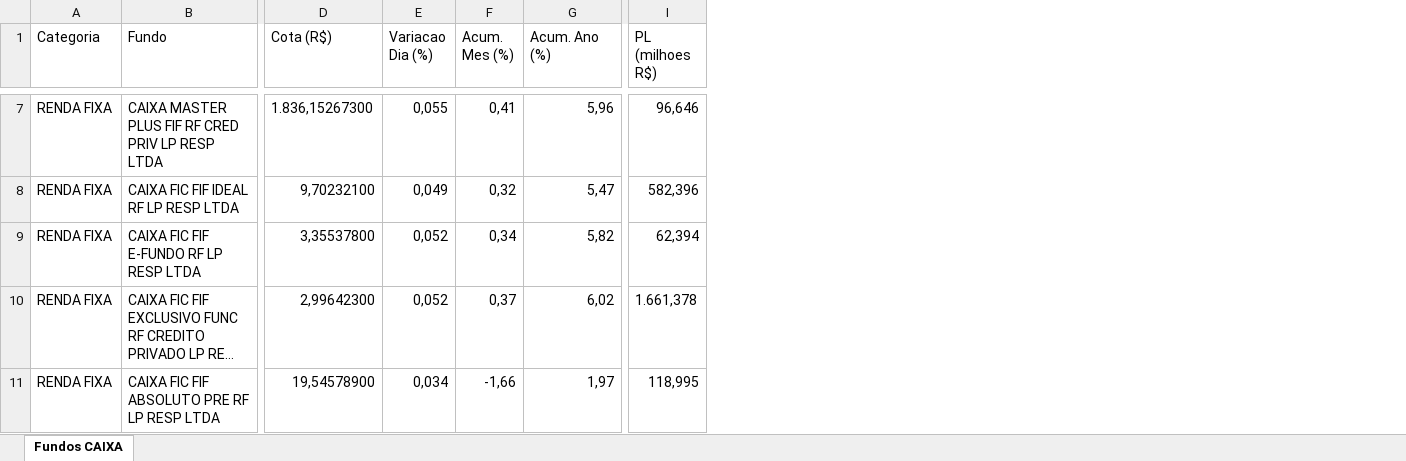
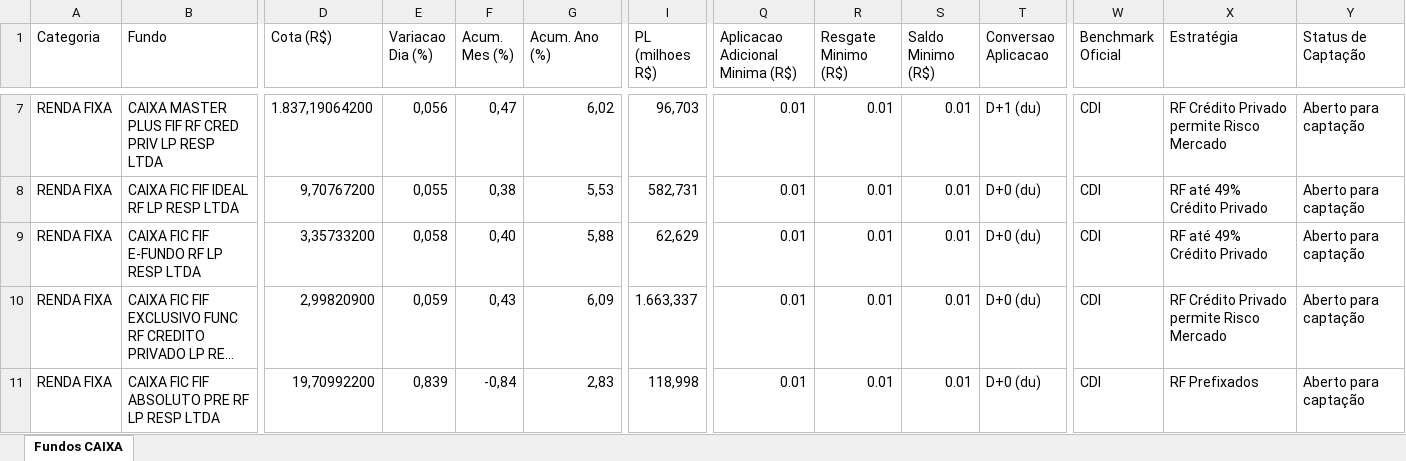
Before and after one commit to eltonprivatebanker/catalogo-fundos-caixa, an Excel workbook: dados_atuais.xlsx, sheet Fundos CAIXA, drawn as a sheet; only a part is shown, gaps mark what is left out; long unchanged cells end in …; values as stored, in another font and other column widths than the file's, no cell formats; the diff covers the shown part only; the diff names each change by its address in the sheet, - before the commit and + after, or states it on an @@ line.

```diff
--- a/dados_atuais.xlsx (sheet Fundos CAIXA)
+++ b/dados_atuais.xlsx (sheet Fundos CAIXA)
+column Q (Aplicacao Adicional Minima (R$)), rows 7-11: all 0.01
+column R (Resgate Minimo (R$)), rows 7-11: all 0.01
+column S (Saldo Minimo (R$)), rows 7-11: all 0.01
+column T (Conversao Aplicacao), rows 7-11: D+1 (du) | D+0 (du) | D+0 (du) | D+0 (du) | D+0 (du)
+column W (Benchmark Oficial), rows 7-11: all CDI
+column X (Estratégia), rows 7-11: RF Crédito Privado permite Risco Mercado | RF até 49% Crédito Privado | RF até 49% Crédito Privado | RF Crédito Privado permite Risco Mercado | RF Prefixados
+column Y (Status de Captação), rows 7-11: all Aberto para captação
-D7 (Cota (R$)): 1.836,15267300
+D7 (Cota (R$)): 1.837,19064200
-E7 (Variacao Dia (%)): 0,055
+E7 (Variacao Dia (%)): 0,056
-F7 (Acum. Mes (%)): 0,41
+F7 (Acum. Mes (%)): 0,47
-G7 (Acum. Ano (%)): 5,96
+G7 (Acum. Ano (%)): 6,02
-I7 (PL (milhoes R$)): 96,646
+I7 (PL (milhoes R$)): 96,703
-D8 (Cota (R$)): 9,70232100
+D8 (Cota (R$)): 9,70767200
-E8 (Variacao Dia (%)): 0,049
+E8 (Variacao Dia (%)): 0,055
-F8 (Acum. Mes (%)): 0,32
+F8 (Acum. Mes (%)): 0,38
-G8 (Acum. Ano (%)): 5,47
+G8 (Acum. Ano (%)): 5,53
-I8 (PL (milhoes R$)): 582,396
+I8 (PL (milhoes R$)): 582,731
-D9 (Cota (R$)): 3,35537800
+D9 (Cota (R$)): 3,35733200
-E9 (Variacao Dia (%)): 0,052
+E9 (Variacao Dia (%)): 0,058
-F9 (Acum. Mes (%)): 0,34
+F9 (Acum. Mes (%)): 0,40
-G9 (Acum. Ano (%)): 5,82
+G9 (Acum. Ano (%)): 5,88
-I9 (PL (milhoes R$)): 62,394
+I9 (PL (milhoes R$)): 62,629
-D10 (Cota (R$)): 2,99642300
+D10 (Cota (R$)): 2,99820900
-E10 (Variacao Dia (%)): 0,052
+E10 (Variacao Dia (%)): 0,059
-F10 (Acum. Mes (%)): 0,37
+F10 (Acum. Mes (%)): 0,43
-G10 (Acum. Ano (%)): 6,02
+G10 (Acum. Ano (%)): 6,09
-I10 (PL (milhoes R$)): 1.661,378
+I10 (PL (milhoes R$)): 1.663,337
-D11 (Cota (R$)): 19,54578900
+D11 (Cota (R$)): 19,70992200
-E11 (Variacao Dia (%)): 0,034
+E11 (Variacao Dia (%)): 0,839
-F11 (Acum. Mes (%)): -1,66
+F11 (Acum. Mes (%)): -0,84
-G11 (Acum. Ano (%)): 1,97
+G11 (Acum. Ano (%)): 2,83
-I11 (PL (milhoes R$)): 118,995
+I11 (PL (milhoes R$)): 118,998
```
Also changed, not shown: 18 added columns and 927 edited cells elsewhere in this sheet, cell formats, sipii_caixa_20260612.xlsx, 11 other files.
